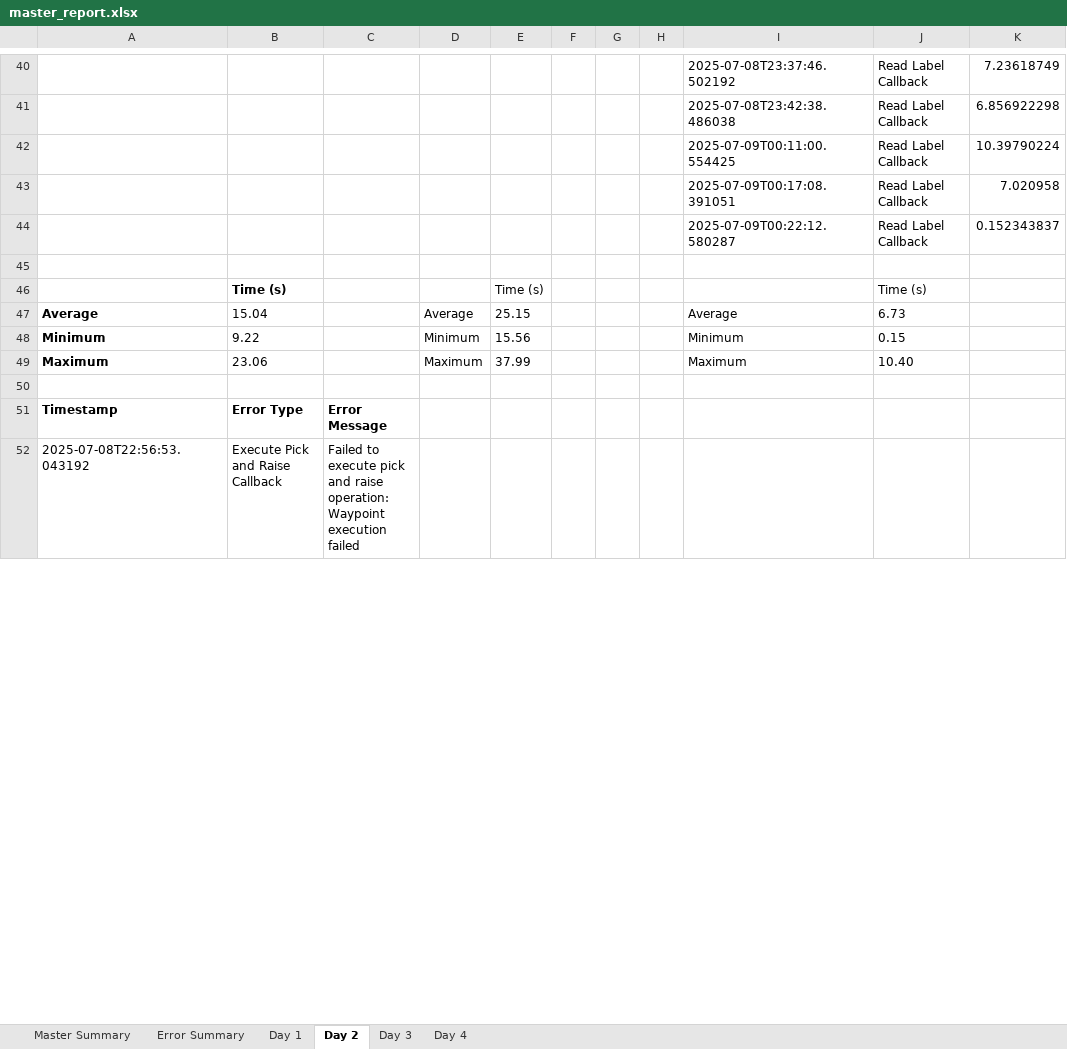
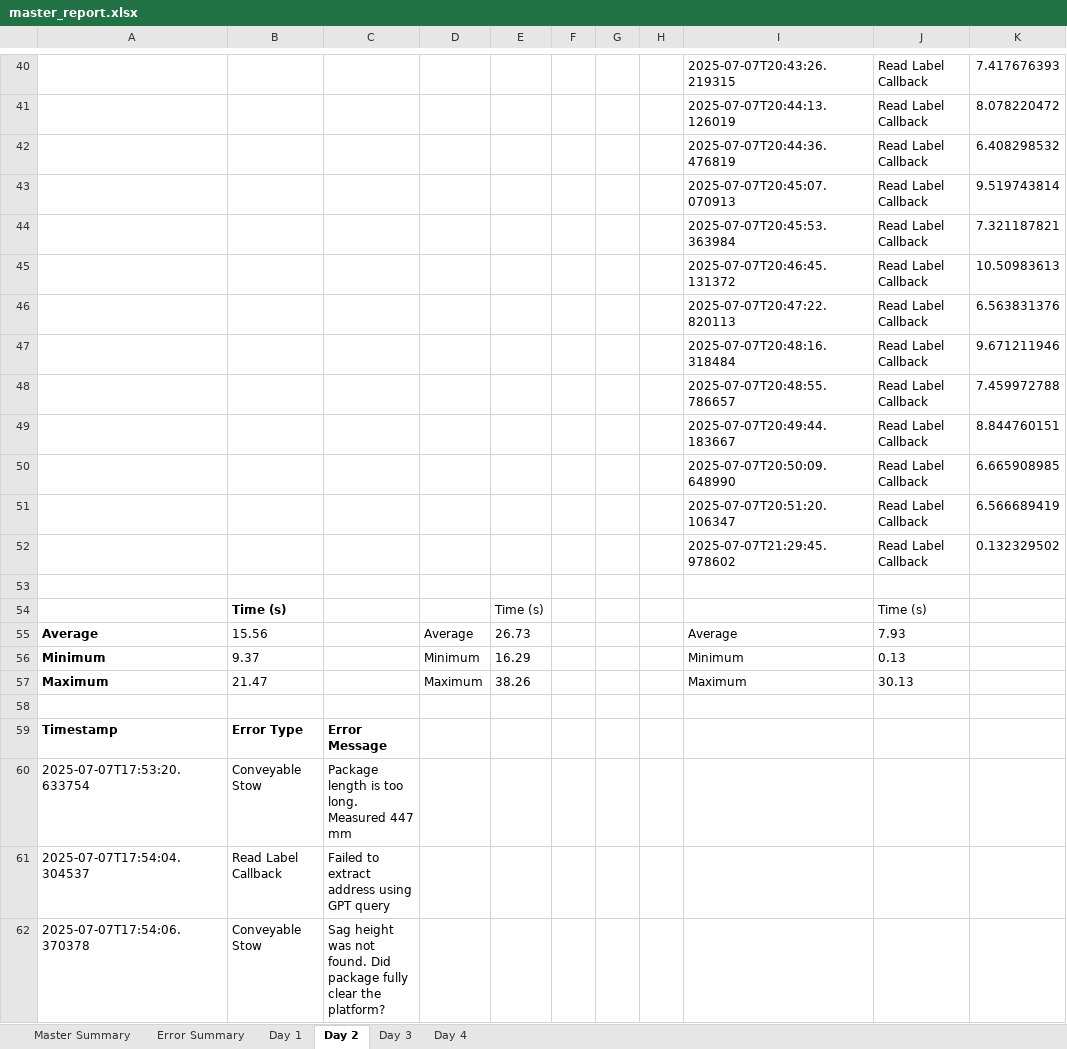
Before and after one commit to scramer27/cargo-dashboard, an Excel workbook: master_report.xlsx, sheet Day 2, drawn as a sheet; only a part is shown, gaps mark what is left out; values as stored, in another font and other column widths than the file's, no borders; charts and pictures not drawn; removed rows and columns are numbered as before the commit, all else as after; the diff covers the shown part only; the diff names each change by its address in the sheet, - before the commit and + after, or states it on an @@ line.

```diff
--- a/master_report.xlsx (sheet Day 2)
+++ b/master_report.xlsx (sheet Day 2)
-I40: 2025-07-08T23:37:46.502192
+I40: 2025-07-07T20:43:26.219315
-K40: 7.23618749
+K40: 7.417676393
-row 41:  |  |  |  |  |  |  |  | 2025-07-08T23:42:38.486038 | Read Label Callback | 6.856922298
+row 41:  |  |  |  |  |  |  |  | 2025-07-07T20:44:13.126019 | Read Label Callback | 8.078220472
+row 42:  |  |  |  |  |  |  |  | 2025-07-07T20:44:36.476819 | Read Label Callback | 6.408298532
-I43: 2025-07-09T00:11:00.554425
+I43: 2025-07-07T20:45:07.070913
-K43: 10.39790224
+K43: 9.519743814
+row 44:  |  |  |  |  |  |  |  | 2025-07-07T20:45:53.363984 | Read Label Callback | 7.321187821
+row 45:  |  |  |  |  |  |  |  | 2025-07-07T20:46:45.131372 | Read Label Callback | 10.50983613
+row 46:  |  |  |  |  |  |  |  | 2025-07-07T20:47:22.820113 | Read Label Callback | 6.563831376
+row 47:  |  |  |  |  |  |  |  | 2025-07-07T20:48:16.318484 | Read Label Callback | 9.671211946
+row 48:  |  |  |  |  |  |  |  | 2025-07-07T20:48:55.786657 | Read Label Callback | 7.459972788
+row 49:  |  |  |  |  |  |  |  | 2025-07-07T20:49:44.183667 | Read Label Callback | 8.844760151
-I50: 2025-07-09T00:17:08.391051
+I50: 2025-07-07T20:50:09.648990
-K50: 7.020958
+K50: 6.665908985
+row 51:  |  |  |  |  |  |  |  | 2025-07-07T20:51:20.106347 | Read Label Callback | 6.566689419
-I52: 2025-07-09T00:22:12.580287
+I52: 2025-07-07T21:29:45.978602
-K52: 0.152343837
+K52: 0.132329502
-B55: 15.04
+B55: 15.56
-E55: 25.15
+E55: 26.73
-J55: 6.73
+J55: 7.93
-B56: 9.22
+B56: 9.37
-E56: 15.56
+E56: 16.29
-J56: 0.15
+J56: 0.13
-B57: 23.06
+B57: 21.47
-E57: 37.99
+E57: 38.26
-J57: 10.40
+J57: 30.13
-row 52: 2025-07-08T22:56:53.043192 | Execute Pick and Raise Callback | Failed to execute pick and raise operation: Waypoint execution failed
+row 60: 2025-07-07T17:53:20.633754 | Conveyable Stow | Package length is too long. Measured 447 mm
+row 61: 2025-07-07T17:54:04.304537 | Read Label Callback | Failed to extract address using GPT query
+row 62: 2025-07-07T17:54:06.370378 | Conveyable Stow | Sag height was not found. Did package fully clear the platform?
```
Also changed, not shown: 70 added rows, 57 removed rows and 72 edited cells elsewhere in this sheet, sheet Day 3, sheet Day 4, sheet Master Summary, sheet Error Summary, charts or pictures.
